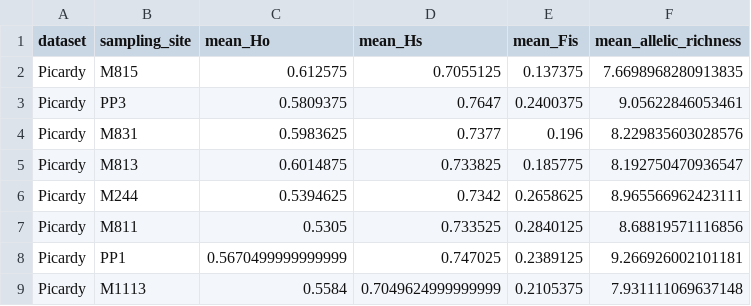
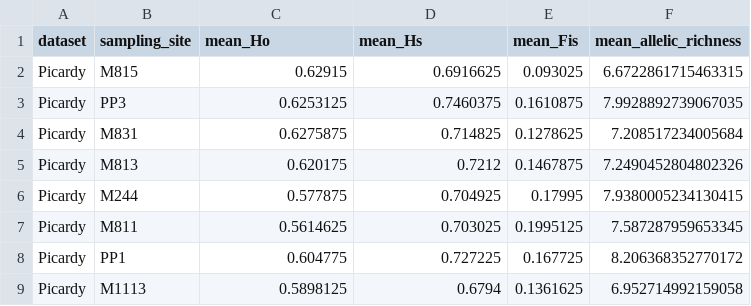
Before and after one commit to ThomasBrazier/inrae-rhino-fair, a TSV file: Tables_R1/Table_S1.tsv, drawn as a sheet; only a part is shown; the diff covers the shown part only.

```diff
--- a/Tables_R1/Table_S1.tsv
+++ b/Tables_R1/Table_S1.tsv
@@ -1,9 +1,9 @@
 dataset	sampling_site	mean_Ho	mean_Hs	mean_Fis	mean_allelic_richness
-Picardy	M815	0.612575	0.7055125	0.137375	7.6698968280913835
-Picardy	PP3	0.5809375	0.7647	0.2400375	9.05622846053461
-Picardy	M831	0.5983625	0.7377	0.196	8.229835603028576
-Picardy	M813	0.6014875	0.733825	0.185775	8.192750470936547
-Picardy	M244	0.5394625	0.7342	0.2658625	8.965566962423111
-Picardy	M811	0.5305	0.733525	0.2840125	8.68819571116856
-Picardy	PP1	0.5670499999999999	0.747025	0.2389125	9.266926002101181
-Picardy	M1113	0.5584	0.7049624999999999	0.2105375	7.931111069637148
+Picardy	M815	0.62915	0.6916625	0.093025	6.6722861715463315
+Picardy	PP3	0.6253125	0.7460375	0.1610875	7.9928892739067035
+Picardy	M831	0.6275875	0.714825	0.1278625	7.208517234005684
+Picardy	M813	0.620175	0.7212	0.1467875	7.2490452804802326
+Picardy	M244	0.577875	0.704925	0.17995	7.9380005234130415
+Picardy	M811	0.5614625	0.703025	0.1995125	7.587287959653345
+Picardy	PP1	0.604775	0.727225	0.167725	8.206368352770172
+Picardy	M1113	0.5898125	0.6794	0.1361625	6.952714992159058
```
Also changed, not shown: 100 edited cells elsewhere in this file, 7 other files.
